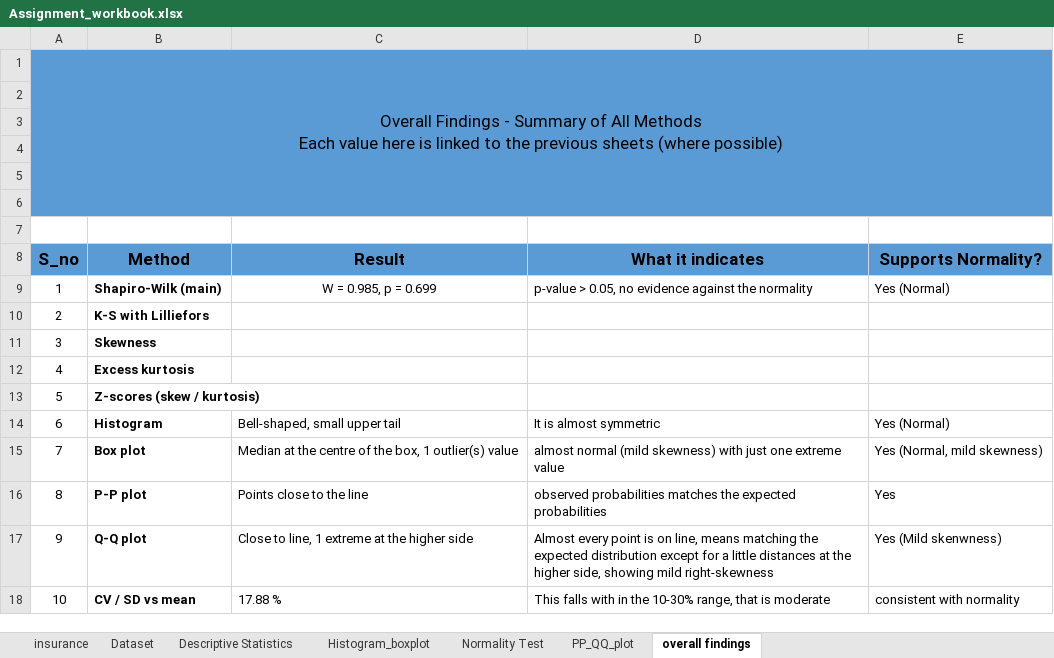
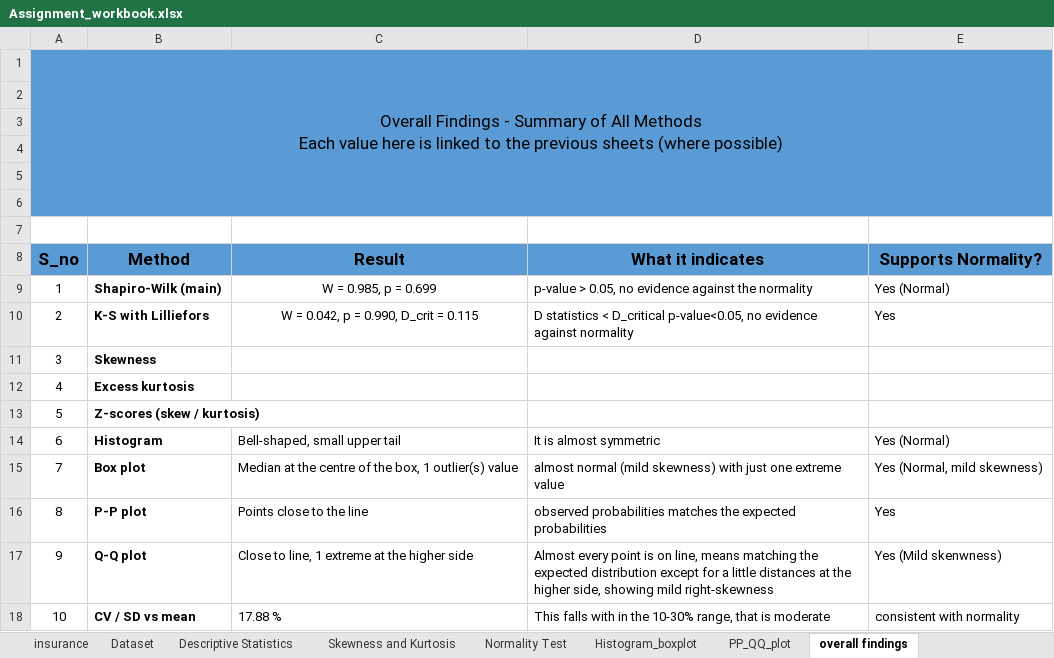
Before and after one commit to FarhanKhan1/MSAI_Work, an Excel workbook: Assignment_workbook.xlsx, sheet overall findings, drawn as a sheet; values as stored, in another font and other column widths than the file's, no borders; the diff names each change by its address in the sheet, - before the commit and + after, or states it on an @@ line.

Commit message:
finalizing sheets

```diff
--- a/Assignment_workbook.xlsx (sheet overall findings)
+++ b/Assignment_workbook.xlsx (sheet overall findings)
+sheet tab: Skewness and Kurtosis
@@ sheet tab order changed: insurance | Dataset | Descriptive Statistics | Skewness and Kurtosis | Normality Test | Histogram_boxplot | PP_QQ_plot | overall findings @@
-C10 (Result): (empty)
+C10 (Result): W = 0.042, p = 0.990, D_crit = 0.115
-D10 (What it indicates): (empty)
+D10 (What it indicates): D statistics < D_critical p-value<0.05, no evidence against normality
-E10 (Supports Normality?): (empty)
+E10 (Supports Normality?): Yes
```
Also changed, not shown: sheet insurance, sheet Normality Test, sheet PP_QQ_plot, charts or pictures.
